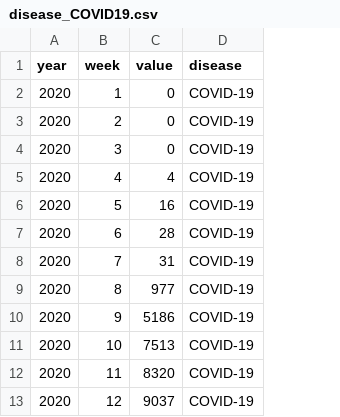
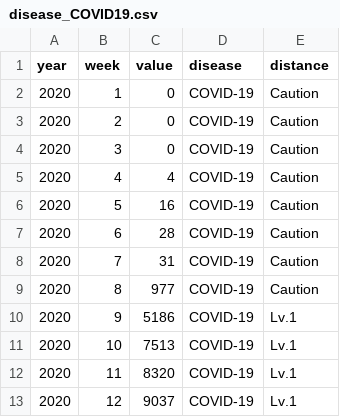
Before and after one commit to hong-sj/python, a CSV file: data/Public data/disease_COVID19.csv, drawn as a sheet; only a part is shown; the diff names each change by its address in the sheet, - before the commit and + after, or states it on an @@ line.

Commit message:
Update disease_COVID19.csv

```diff
--- a/data/Public data/disease_COVID19.csv
+++ b/data/Public data/disease_COVID19.csv
+column E (distance), rows 2-13: Caution | Caution | Caution | Caution | Caution | Caution | Caution | Caution | Lv.1 | Lv.1 | Lv.1 | Lv.1
```
